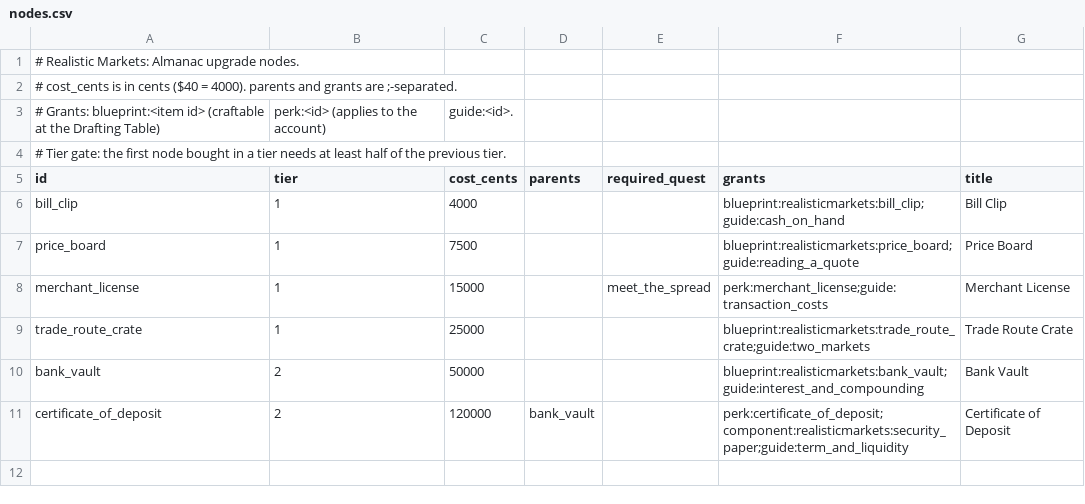
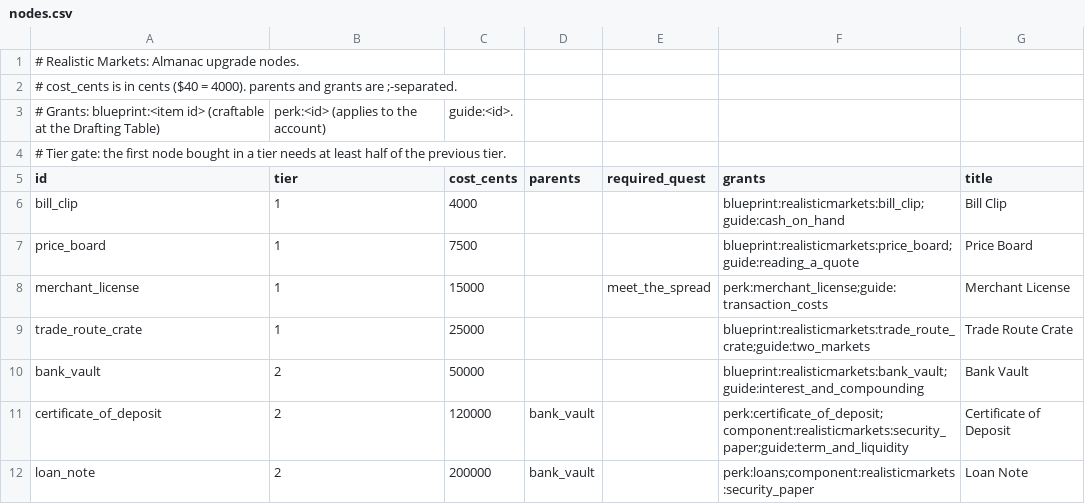
Before and after one commit to James-J-Barry/MineMarket, a CSV file: exchange-core/src/main/resources/realisticmarkets/almanac/nodes.csv, drawn as a sheet.

```diff
--- a/exchange-core/src/main/resources/realisticmarkets/almanac/nodes.csv
+++ b/exchange-core/src/main/resources/realisticmarkets/almanac/nodes.csv
@@ -11 +11,2 @@ bank_vault,2,50000,,,blueprint:realisticmarkets:bank_vault;guide:interest_and_co
 certificate_of_deposit,2,120000,bank_vault,,perk:certificate_of_deposit;component:realisticmarkets:security_paper;guide:term_and_liquidity,Certificate of Deposit
+loan_note,2,200000,bank_vault,,perk:loans;component:realisticmarkets:security_paper,Loan Note
```
Also changed, not shown: 23 other files.
